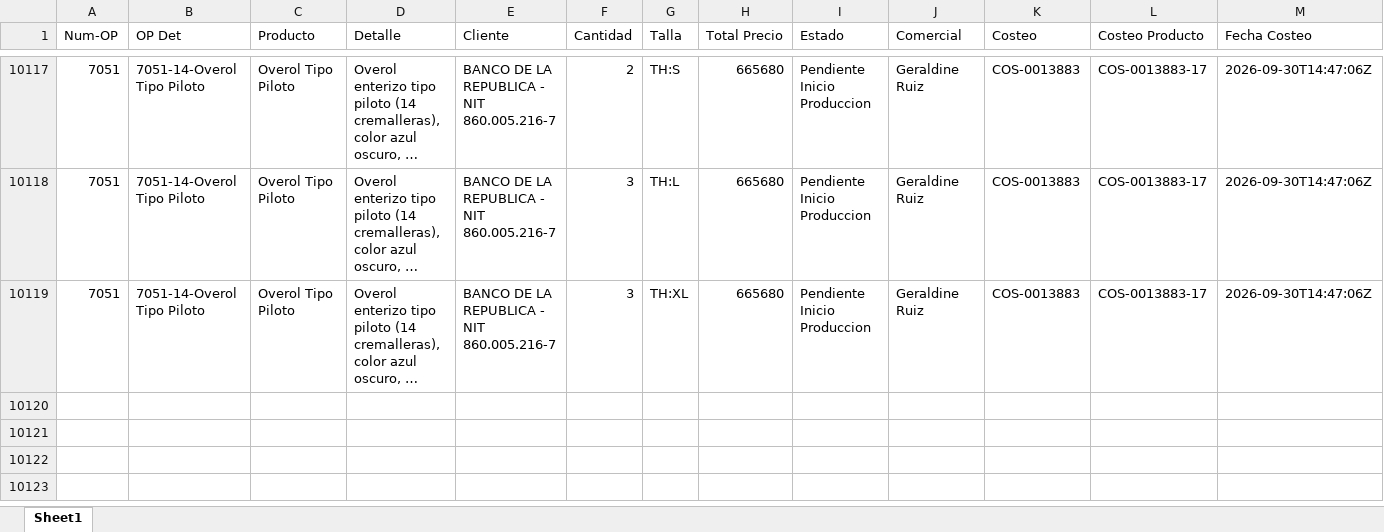
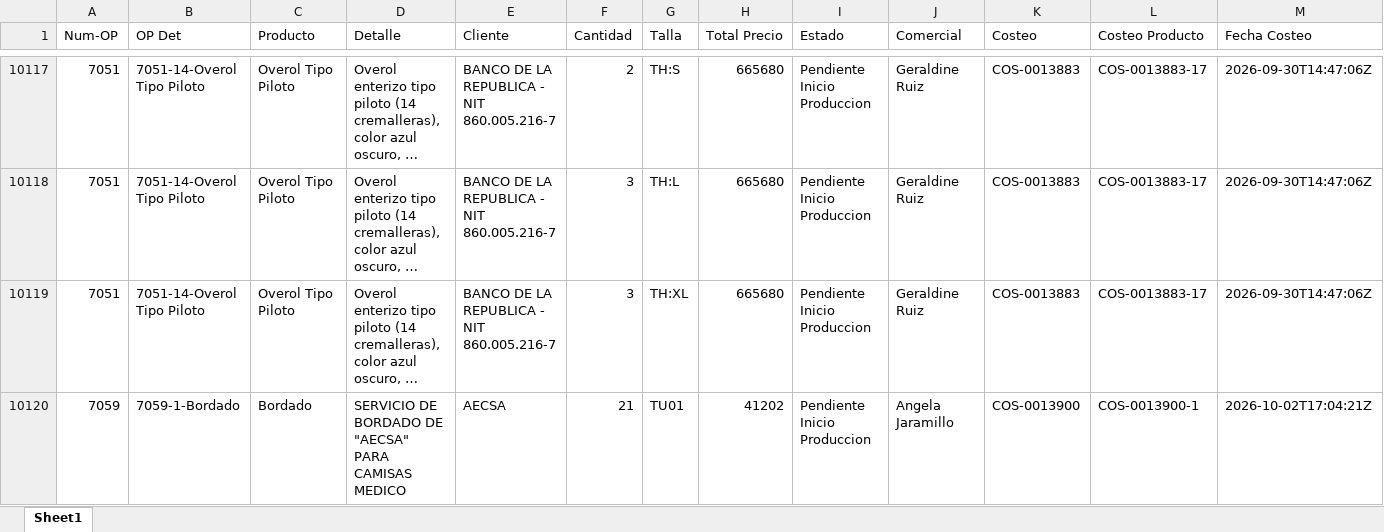
Before and after one commit to LalaSolarteW/actualizacion-ops-produccion, an Excel workbook: op_det_completo.xlsx, sheet Sheet1, drawn as a sheet; only a part is shown, gaps mark what is left out; long unchanged cells end in …; values as stored, in another font and other column widths than the file's, no borders; rows hold the shown columns only; the diff names each change by its address in the sheet, - before the commit and + after, or states it on an @@ line.

```diff
--- a/op_det_completo.xlsx (sheet Sheet1)
+++ b/op_det_completo.xlsx (sheet Sheet1)
+row 10120: 7059 | 7059-1-Bordado | Bordado | SERVICIO DE BORDADO DE "AECSA" PARA CAMISAS MEDICO | AECSA | 21 | TU01 | 41202 | Pendiente Inicio Produccion | Angela Jaramillo | COS-0013900 | COS-0013900-1 | 2026-10-02T17:04:21Z
```
Also changed, not shown: 1 other file.
